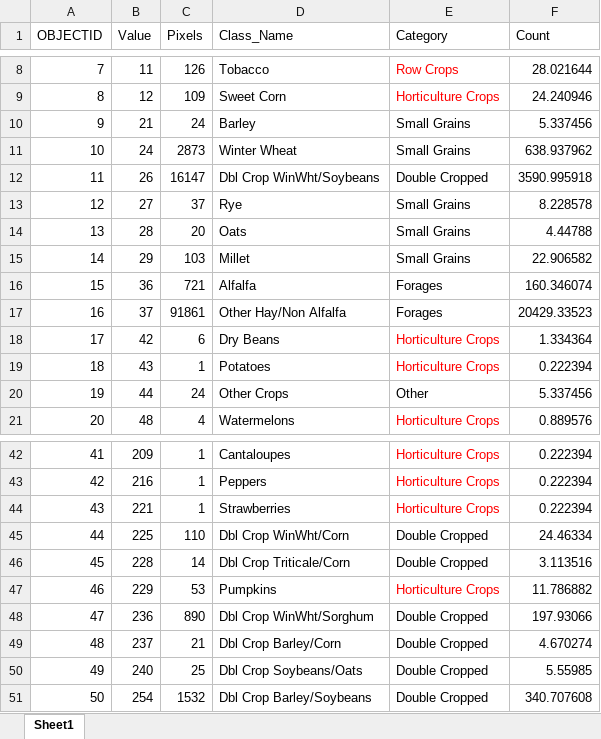
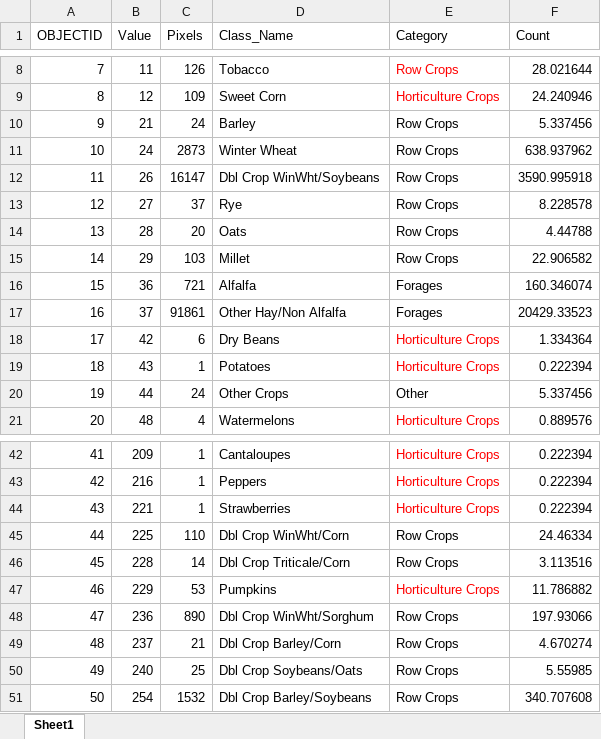
Before and after one commit to poz3615/DSPG2023_Hanover, an Excel workbook: Shiny Template/ShinyApp/data/croplabelswithcategory.xlsx, sheet Sheet1, drawn as a sheet; only a part is shown, gaps mark what is left out; values as stored, in another font and other column widths than the file's, no borders; the diff names each change by its address in the sheet, - before the commit and + after, or states it on an @@ line.

```diff
--- a/Shiny Template/ShinyApp/data/croplabelswithcategory.xlsx (sheet Sheet1)
+++ b/Shiny Template/ShinyApp/data/croplabelswithcategory.xlsx (sheet Sheet1)
-E10:E11 (Category): Small Grains
+E10:E11 (Category): Row Crops
-E12 (Category): Double Cropped
+E12 (Category): Row Crops
-E13:E15 (Category): Small Grains
+E13:E15 (Category): Row Crops
-E45:E46 (Category): Double Cropped
+E45:E46 (Category): Row Crops
-E48:E51 (Category): Double Cropped
+E48:E51 (Category): Row Crops
```
Also changed, not shown: 3 other files.
